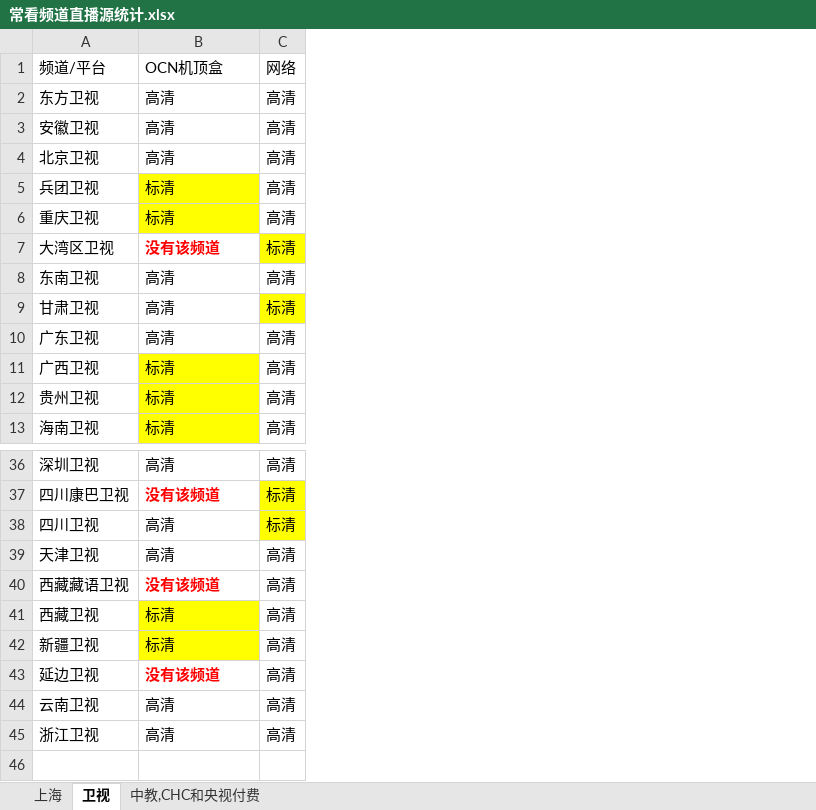
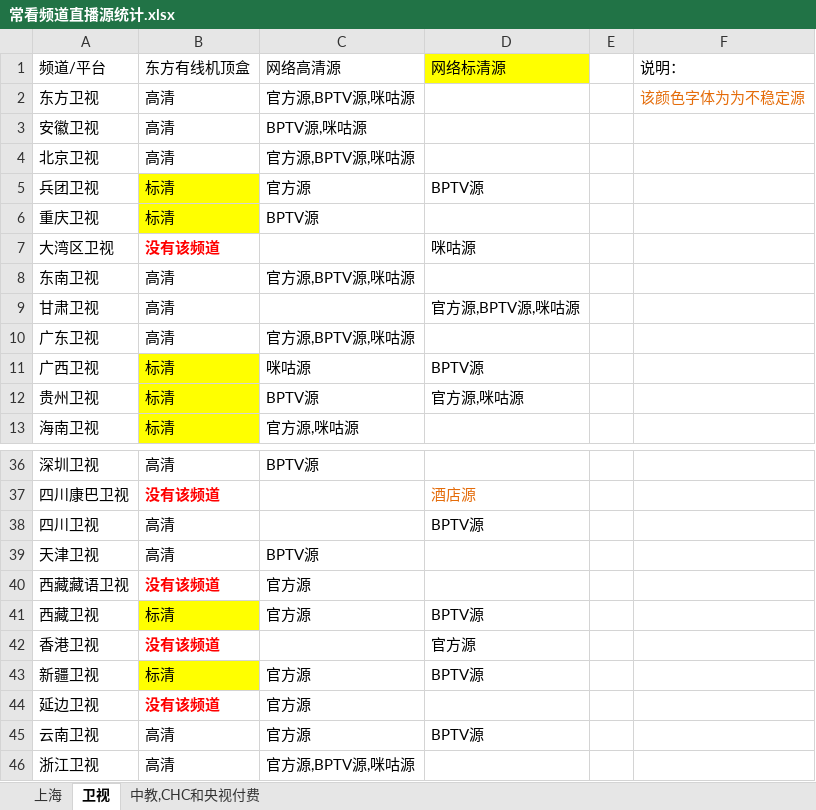
Before and after one commit to Alonso0729/Television, an Excel workbook: 直播源汇总文档/其他文档/常看频道直播源统计.xlsx, sheet 卫视, drawn as a sheet; only a part is shown, gaps mark what is left out; values as stored, in another font and other column widths than the file's, no borders; removed rows and columns are numbered as before the commit, all else as after; the diff names each change by its address in the sheet, - before the commit and + after, or states it on an @@ line.

```diff
--- a/直播源汇总文档/其他文档/常看频道直播源统计.xlsx (sheet 卫视)
+++ b/直播源汇总文档/其他文档/常看频道直播源统计.xlsx (sheet 卫视)
-column C (网络), rows 2-13: 高清 | 高清 | 高清 | 高清 | 高清 | 标清 | 高清 | 标清 | 高清 | 高清 | 高清 | 高清; rows 36-45: 高清 | 标清 | 标清 | 高清 | 高清 | 高清 | 高清 | 高清 | 高清 | 高清
+column C (网络高清源), rows 2-13: 官方源,BPTV源,咪咕源 | BPTV源,咪咕源 | 官方源,BPTV源,咪咕源 | 官方源 | BPTV源 |  | 官方源,BPTV源,咪咕源 |  | 官方源,BPTV源,咪咕源 | 咪咕源 | BPTV源 | 官方源,咪咕源; rows 36-41: BPTV源 |  |  | BPTV源 | 官方源 | 官方源; rows 43-46: 官方源 | 官方源 | 官方源 | 官方源,BPTV源,咪咕源
+column D (网络标清源), rows 5-12: BPTV源 |  | 咪咕源 |  | 官方源,BPTV源,咪咕源 |  | BPTV源 | 官方源,咪咕源; rows 37-41: 酒店源 | BPTV源 |  |  | BPTV源; rows 43-45: BPTV源 |  | BPTV源
+column E, empty
+column F (说明：), row 2: 该颜色字体为为不稳定源
-B1: OCN机顶盒
+B1: 东方有线机顶盒
+row 42: 香港卫视 | 没有该频道 |  | 官方源
```
Also changed, not shown: 2 other files.
